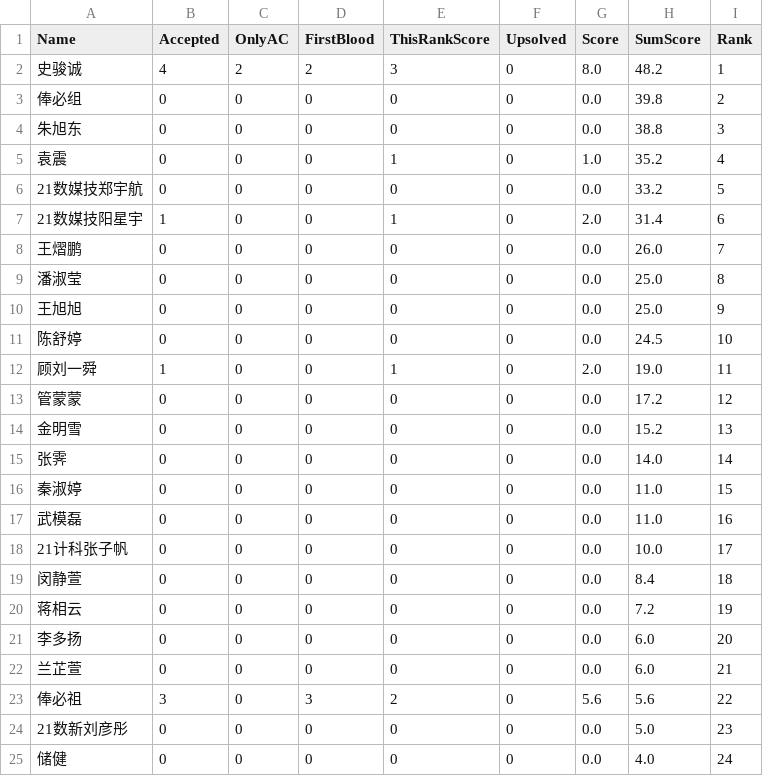
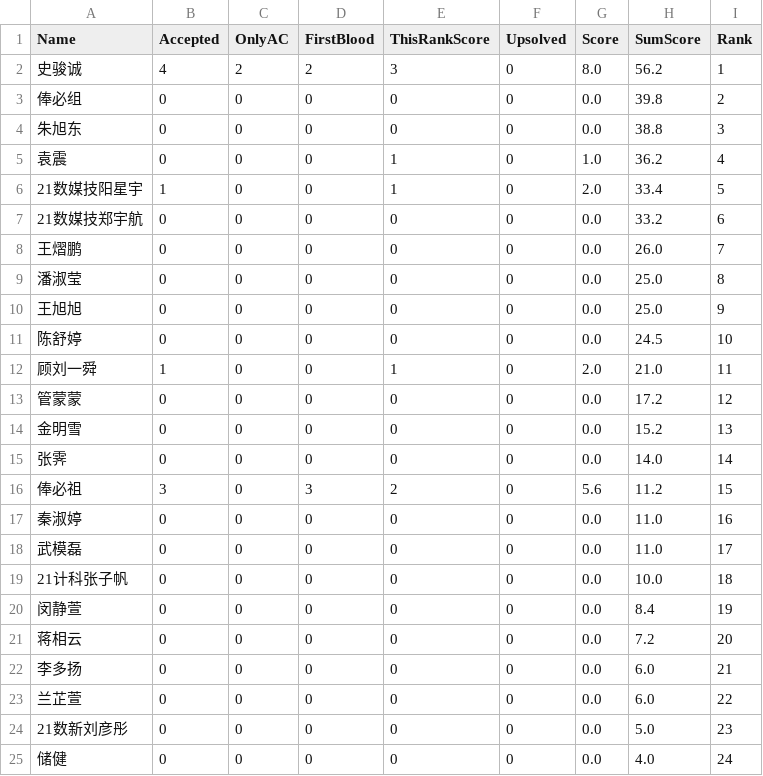
Before and after one commit to dukerki/VJudge-Spider-on-TravisCI, a CSV file: out.csv, drawn as a sheet; only a part is shown.

```diff
--- a/out.csv
+++ b/out.csv
@@ -1,8 +1,8 @@
 Name, Accepted, OnlyAC, FirstBlood, ThisRankScore, Upsolved, Score, SumScore, Rank
-史骏诚,4,2,2,3,0,8.0,48.2,1
+史骏诚,4,2,2,3,0,8.0,56.2,1
 俸必组,0,0,0,0,0,0.0,39.8,2
 朱旭东,0,0,0,0,0,0.0,38.8,3
-袁震,0,0,0,1,0,1.0,35.2,4
-21数媒技郑宇航,0,0,0,0,0,0.0,33.2,5
-21数媒技阳星宇,1,0,0,1,0,2.0,31.4,6
+袁震,0,0,0,1,0,1.0,36.2,4
+21数媒技阳星宇,1,0,0,1,0,2.0,33.4,5
+21数媒技郑宇航,0,0,0,0,0,0.0,33.2,6
 王熠鹏,0,0,0,0,0,0.0,26.0,7
@@ -11,3 +11,3 @@ Name, Accepted, OnlyAC, FirstBlood, ThisRankScore, Upsolved, Score, SumScore, Ra
 陈舒婷,0,0,0,0,0,0.0,24.5,10
-顾刘一舜,1,0,0,1,0,2.0,19.0,11
+顾刘一舜,1,0,0,1,0,2.0,21.0,11
 管蒙蒙,0,0,0,0,0,0.0,17.2,12
@@ -15,10 +15,10 @@ Name, Accepted, OnlyAC, FirstBlood, ThisRankScore, Upsolved, Score, SumScore, Ra
 张霁,0,0,0,0,0,0.0,14.0,14
-秦淑婷,0,0,0,0,0,0.0,11.0,15
-武模磊,0,0,0,0,0,0.0,11.0,16
-21计科张子帆,0,0,0,0,0,0.0,10.0,17
-闵静萱,0,0,0,0,0,0.0,8.4,18
-蒋相云,0,0,0,0,0,0.0,7.2,19
-李多扬,0,0,0,0,0,0.0,6.0,20
-兰芷萱,0,0,0,0,0,0.0,6.0,21
-俸必祖,3,0,3,2,0,5.6,5.6,22
+俸必祖,3,0,3,2,0,5.6,11.2,15
+秦淑婷,0,0,0,0,0,0.0,11.0,16
+武模磊,0,0,0,0,0,0.0,11.0,17
+21计科张子帆,0,0,0,0,0,0.0,10.0,18
+闵静萱,0,0,0,0,0,0.0,8.4,19
+蒋相云,0,0,0,0,0,0.0,7.2,20
+李多扬,0,0,0,0,0,0.0,6.0,21
+兰芷萱,0,0,0,0,0,0.0,6.0,22
 21数新刘彦彤,0,0,0,0,0,0.0,5.0,23
```
